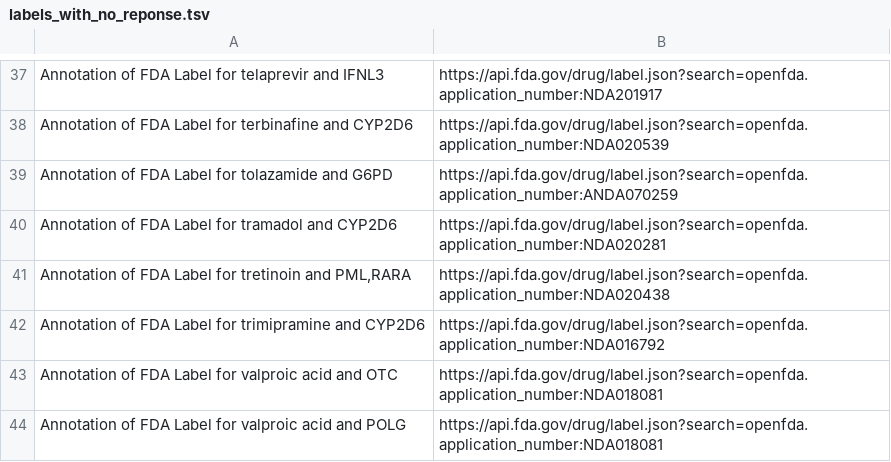
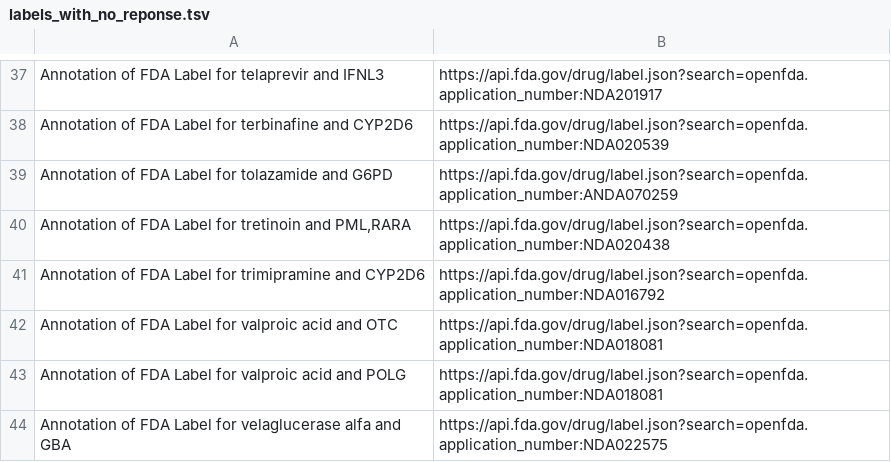
Before and after one commit to PharmGKB/fda-labels-monitored, a TSV file: labels_with_no_reponse.tsv, drawn as a sheet; only a part is shown, gaps mark what is left out; the shorter side is filled out with more unchanged rows; the diff names each change by its address in the sheet, - before the commit and + after, or states it on an @@ line.

Commit message:
tramadol got a response

```diff
--- a/labels_with_no_reponse.tsv
+++ b/labels_with_no_reponse.tsv
-row 40: Annotation of FDA Label for tramadol and CYP2D6 | https://api.fda.gov/drug/label.json?search=openfda.application_number:NDA020281
```
Also changed, not shown: 1 other file.
